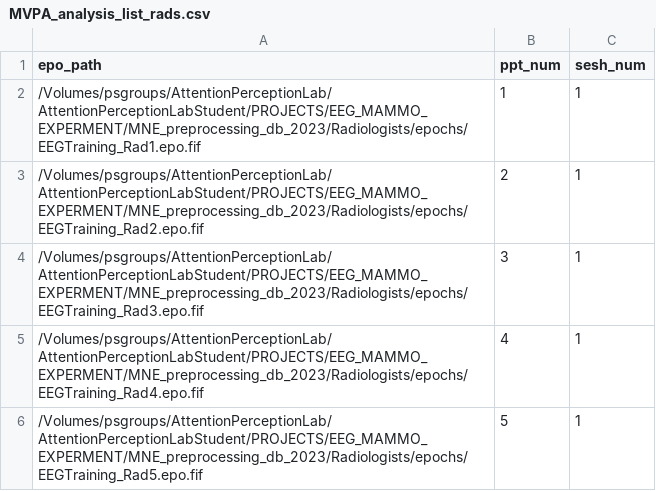
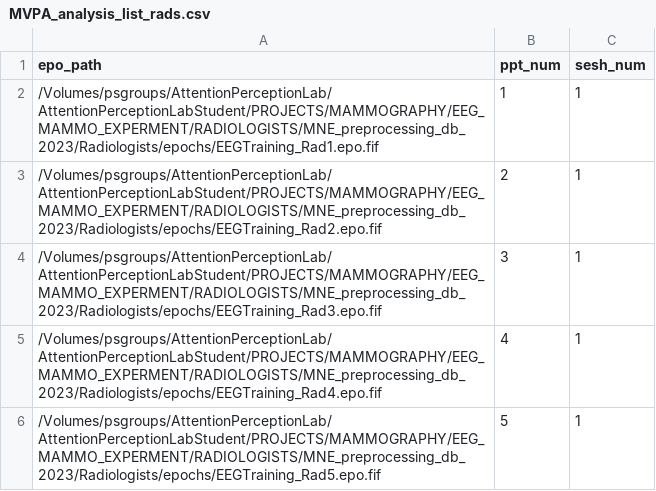
Before and after one commit to llr510/EEGpykit, a CSV file: analyses/MVPA/MVPA_analysis_list_rads.csv, drawn as a sheet.

Commit message:
split a lot of unused functions off into MVPA_analysis utils. Rewrote, commented, and generally removed clutter from MVPA_analysis

```diff
--- a/analyses/MVPA/MVPA_analysis_list_rads.csv
+++ b/analyses/MVPA/MVPA_analysis_list_rads.csv
@@ -1,6 +1,6 @@
 epo_path,ppt_num,sesh_num
-/Volumes/psgroups/AttentionPerceptionLab/AttentionPerceptionLabStudent/PROJECTS/EEG_MAMMO_EXPERMENT/MNE_preprocessing_db_2023/Radiologists/epochs/EEGTraining_Rad1.epo.fif,1,1
-/Volumes/psgroups/AttentionPerceptionLab/AttentionPerceptionLabStudent/PROJECTS/EEG_MAMMO_EXPERMENT/MNE_preprocessing_db_2023/Radiologists/epochs/EEGTraining_Rad2.epo.fif,2,1
-/Volumes/psgroups/AttentionPerceptionLab/AttentionPerceptionLabStudent/PROJECTS/EEG_MAMMO_EXPERMENT/MNE_preprocessing_db_2023/Radiologists/epochs/EEGTraining_Rad3.epo.fif,3,1
-/Volumes/psgroups/AttentionPerceptionLab/AttentionPerceptionLabStudent/PROJECTS/EEG_MAMMO_EXPERMENT/MNE_preprocessing_db_2023/Radiologists/epochs/EEGTraining_Rad4.epo.fif,4,1
-/Volumes/psgroups/AttentionPerceptionLab/AttentionPerceptionLabStudent/PROJECTS/EEG_MAMMO_EXPERMENT/MNE_preprocessing_db_2023/Radiologists/epochs/EEGTraining_Rad5.epo.fif,5,1
+/Volumes/psgroups/AttentionPerceptionLab/AttentionPerceptionLabStudent/PROJECTS/MAMMOGRAPHY/EEG_MAMMO_EXPERMENT/RADIOLOGISTS/MNE_preprocessing_db_2023/Radiologists/epochs/EEGTraining_Rad1.epo.fif,1,1
+/Volumes/psgroups/AttentionPerceptionLab/AttentionPerceptionLabStudent/PROJECTS/MAMMOGRAPHY/EEG_MAMMO_EXPERMENT/RADIOLOGISTS/MNE_preprocessing_db_2023/Radiologists/epochs/EEGTraining_Rad2.epo.fif,2,1
+/Volumes/psgroups/AttentionPerceptionLab/AttentionPerceptionLabStudent/PROJECTS/MAMMOGRAPHY/EEG_MAMMO_EXPERMENT/RADIOLOGISTS/MNE_preprocessing_db_2023/Radiologists/epochs/EEGTraining_Rad3.epo.fif,3,1
+/Volumes/psgroups/AttentionPerceptionLab/AttentionPerceptionLabStudent/PROJECTS/MAMMOGRAPHY/EEG_MAMMO_EXPERMENT/RADIOLOGISTS/MNE_preprocessing_db_2023/Radiologists/epochs/EEGTraining_Rad4.epo.fif,4,1
+/Volumes/psgroups/AttentionPerceptionLab/AttentionPerceptionLabStudent/PROJECTS/MAMMOGRAPHY/EEG_MAMMO_EXPERMENT/RADIOLOGISTS/MNE_preprocessing_db_2023/Radiologists/epochs/EEGTraining_Rad5.epo.fif,5,1
```
Also changed, not shown: 2 other files.
